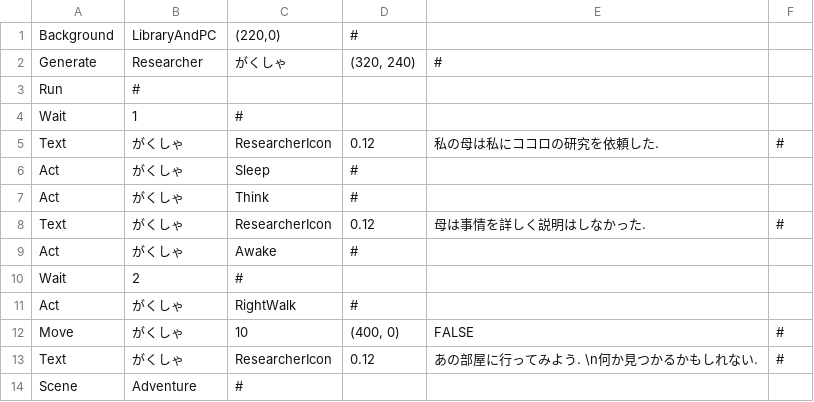
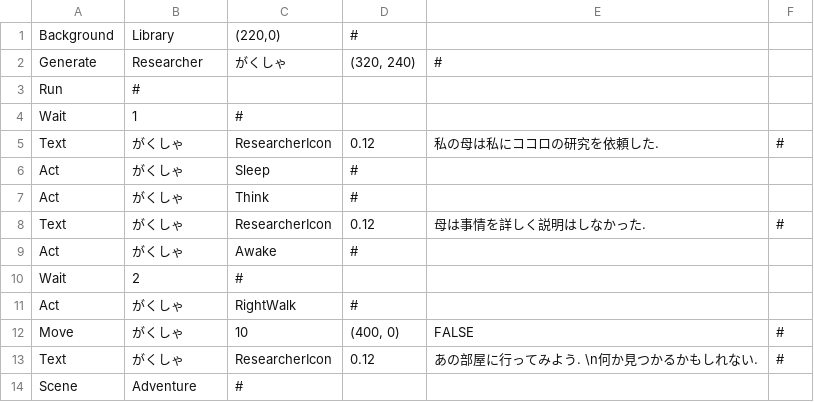
Before and after one commit to mori08/Kokoha, a CSV file: Kokoha/Kokoha/App/Assets/Data/Event/Event(4-1).csv, drawn as a sheet.

```diff
--- a/Kokoha/Kokoha/App/Assets/Data/Event/Event(4-1).csv
+++ b/Kokoha/Kokoha/App/Assets/Data/Event/Event(4-1).csv
@@ -1,2 +1,2 @@
-Background,LibraryAndPC,"(220,0)",#,,
+Background,Library,"(220,0)",#,,
 Generate,Researcher,がくしゃ,"(320, 240)",#,
```
Also changed, not shown: Kokoha/Kokoha/App/Assets/Data/Event/Event(3-1).csv, 14 other files.
